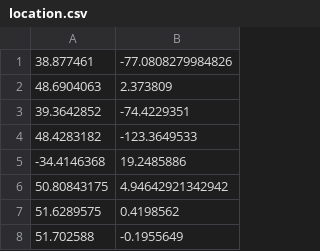
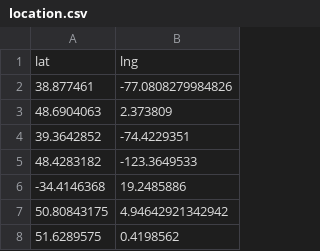
Before and after one commit to apwiley/datadump, a CSV file: location.csv, drawn as a sheet; only a part is shown; the shorter side is filled out with more unchanged rows.

Commit message:
first commit

```diff
--- a/location.csv
+++ b/location.csv
@@ -1 +1,2 @@
+lat,lng
 38.877461,-77.0808279984826
```
